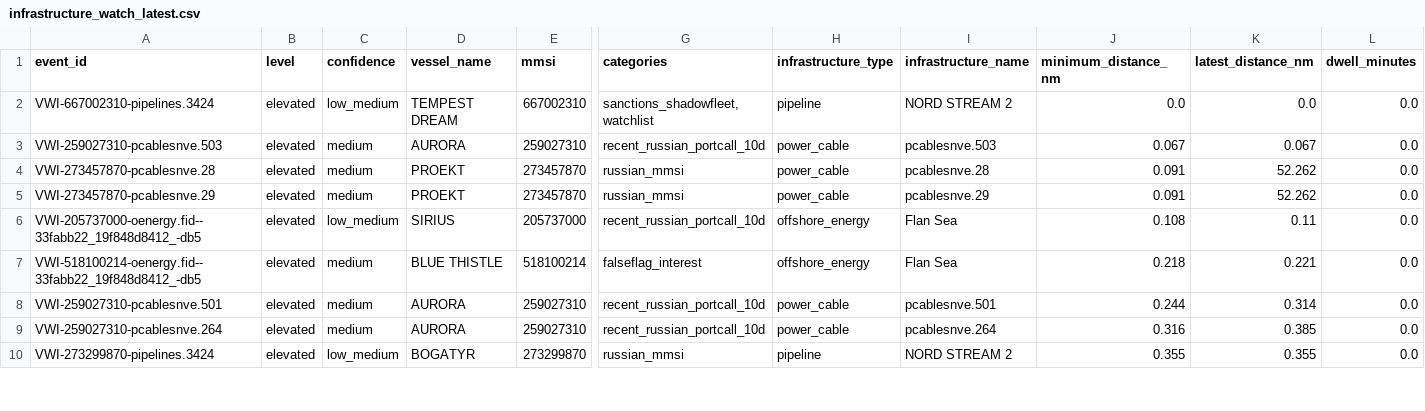
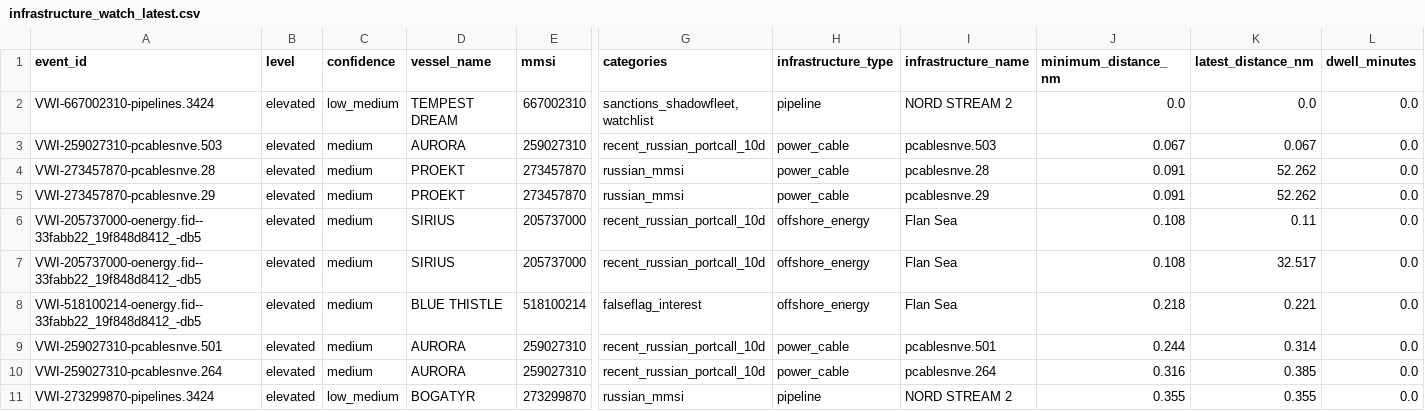
Before and after one commit to mowlsint/VoodooWhiskers, a CSV file: public/downloads/infrastructure_watch_latest.csv, drawn as a sheet; only a part is shown, gaps mark what is left out; rows hold the shown columns only; the diff covers the shown part only; the diff names each change by its address in the sheet, - before the commit and + after, or states it on an @@ line.

```diff
--- a/public/downloads/infrastructure_watch_latest.csv
+++ b/public/downloads/infrastructure_watch_latest.csv
-C6 (confidence): low_medium
+C6 (confidence): medium
+row 7: VWI-205737000-oenergy.fid--33fabb22_19f848d8412_-db5 | elevated | medium | SIRIUS | 205737000 | recent_russian_portcall_10d | offshore_energy | Flan Sea | 0.108 | 32.517 | 0.0
```
Also changed, not shown: 4 added rows and 1 edited cell elsewhere in this file, 11 other files.
